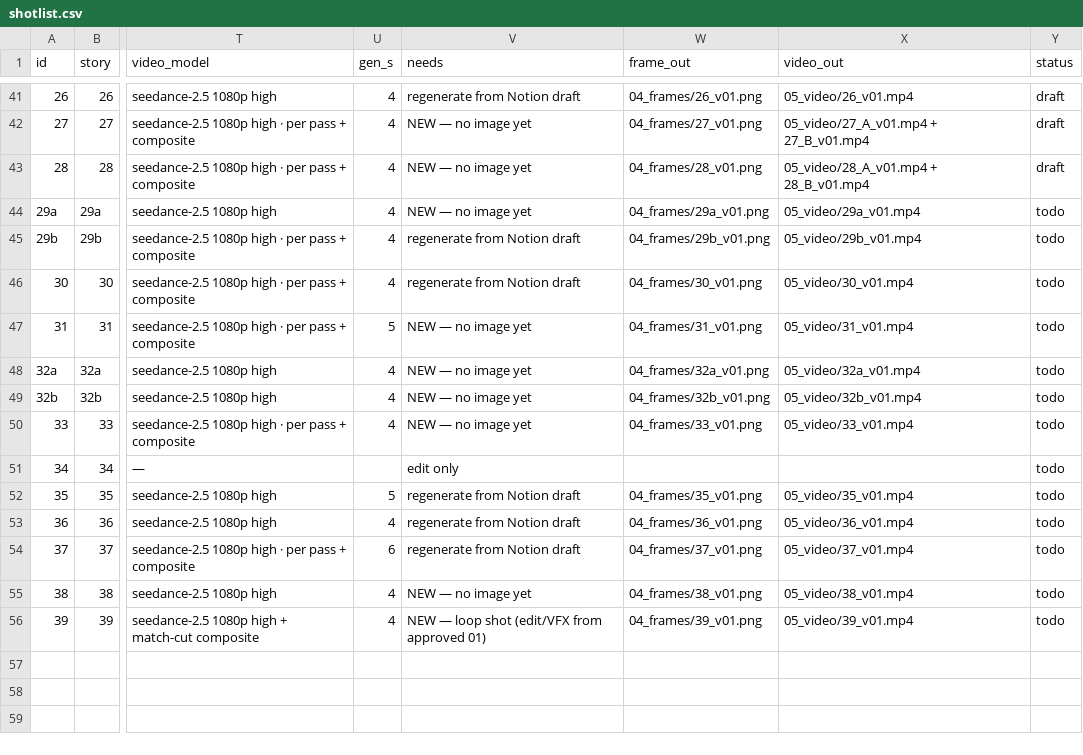
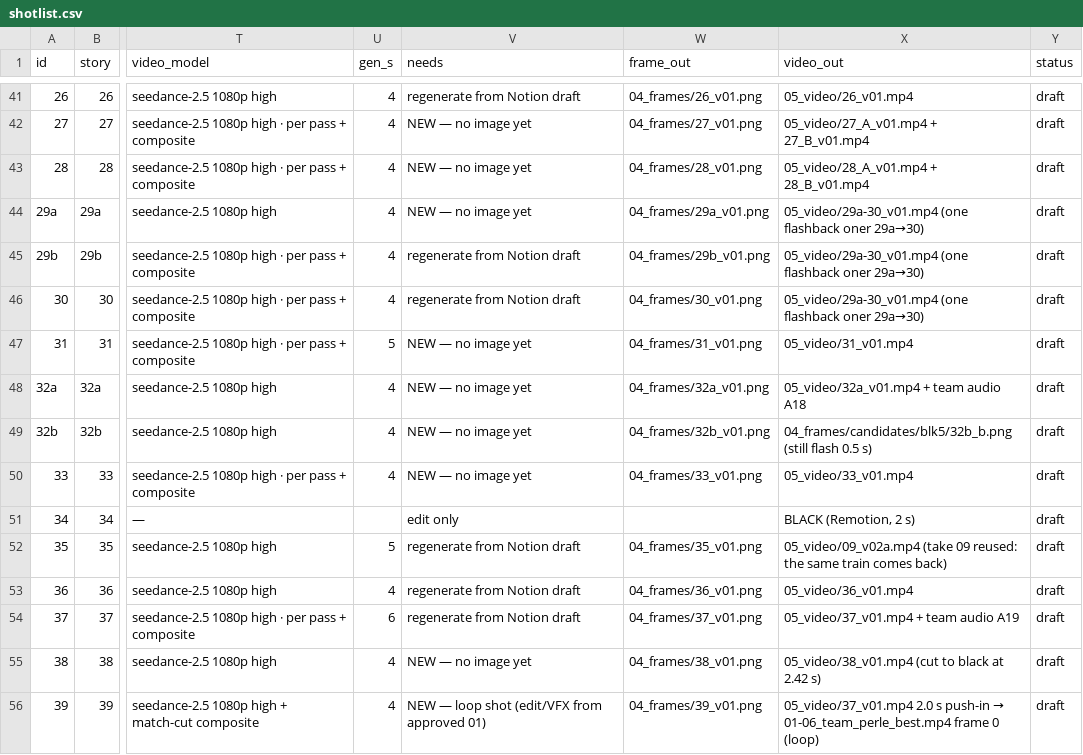
Before and after one commit to svngoku/generathon-3, a CSV file: dernier-reflet/01_bible/shotlist.csv, drawn as a sheet; only a part is shown, gaps mark what is left out; the diff names each change by its address in the sheet, - before the commit and + after, or states it on an @@ line.

```diff
--- a/dernier-reflet/01_bible/shotlist.csv
+++ b/dernier-reflet/01_bible/shotlist.csv
-X44 (video_out): 05_video/29a_v01.mp4
+X44 (video_out): 05_video/29a-30_v01.mp4 (one flashback oner 29a→30)
-Y44:Y56 (status): todo
+Y44:Y56 (status): draft
-X45 (video_out): 05_video/29b_v01.mp4
+X45 (video_out): 05_video/29a-30_v01.mp4 (one flashback oner 29a→30)
-X46 (video_out): 05_video/30_v01.mp4
+X46 (video_out): 05_video/29a-30_v01.mp4 (one flashback oner 29a→30)
-X48 (video_out): 05_video/32a_v01.mp4
+X48 (video_out): 05_video/32a_v01.mp4 + team audio A18
-X49 (video_out): 05_video/32b_v01.mp4
+X49 (video_out): 04_frames/candidates/blk5/32b_b.png (still flash 0.5 s)
-X51 (video_out): (empty)
+X51 (video_out): BLACK (Remotion, 2 s)
-X52 (video_out): 05_video/35_v01.mp4
+X52 (video_out): 05_video/09_v02a.mp4 (take 09 reused: the same train comes back)
-X54 (video_out): 05_video/37_v01.mp4
+X54 (video_out): 05_video/37_v01.mp4 + team audio A19
-X55 (video_out): 05_video/38_v01.mp4
+X55 (video_out): 05_video/38_v01.mp4 (cut to black at 2.42 s)
@@ X56 (video_out): 05_video/39_v01.mp4 → 05_video/37_v01.mp4 2.0 s push-in → 01-06_team_perle_best.mp4 frame 0 (loop) @@
```
Also changed, not shown: 12 other files.
